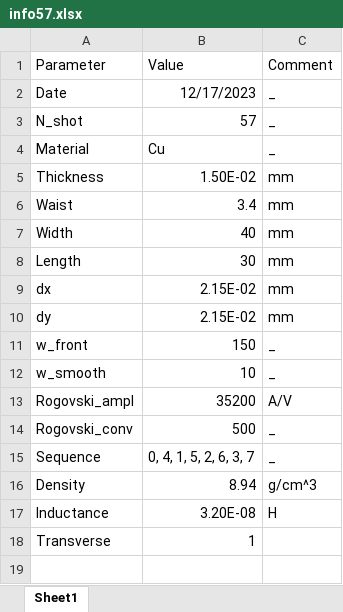
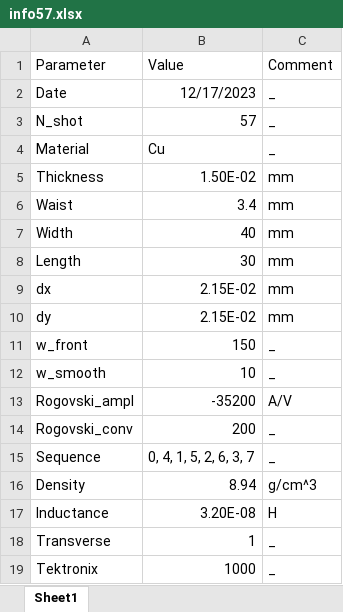
Before and after one commit to Asmedyanov/XXRapid_Qt_viewer, an Excel workbook: Default_shot/info57.xlsx, sheet Sheet1, drawn as a sheet; values as stored, in another font and other column widths than the file's, no borders; the diff names each change by its address in the sheet, - before the commit and + after, or states it on an @@ line.

```diff
--- a/Default_shot/info57.xlsx (sheet Sheet1)
+++ b/Default_shot/info57.xlsx (sheet Sheet1)
-B13 (Value): 35200
+B13 (Value): -35200
-B14 (Value): 500
+B14 (Value): 200
-C18 (Comment): (empty)
+C18 (Comment): _
+row 19: Tektronix | 1000 | _
```
Also changed, not shown: 7 other files.
